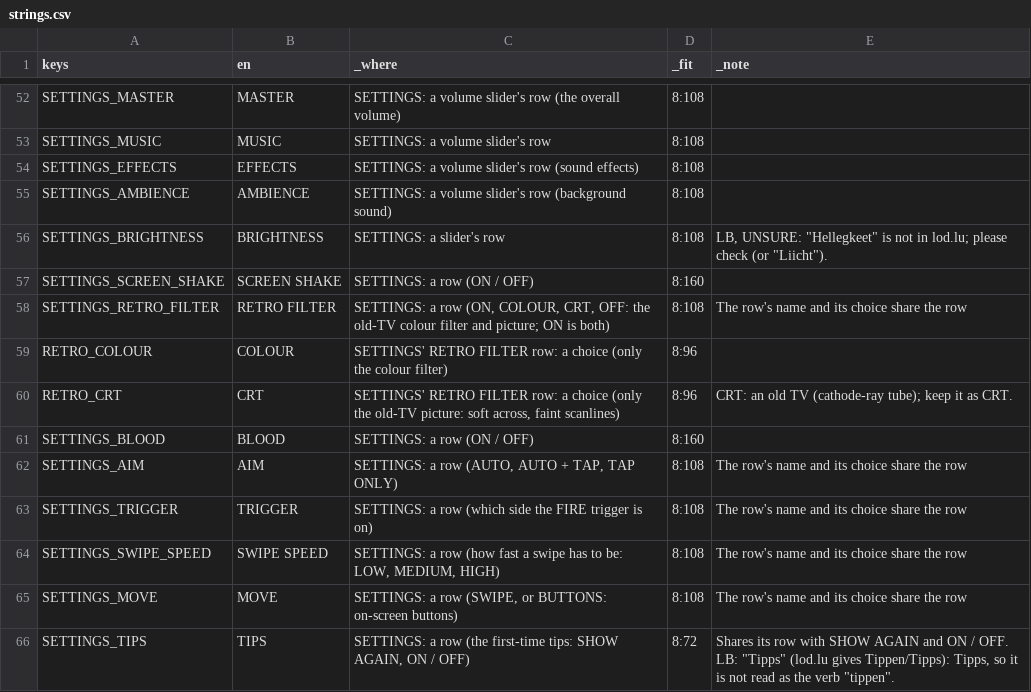
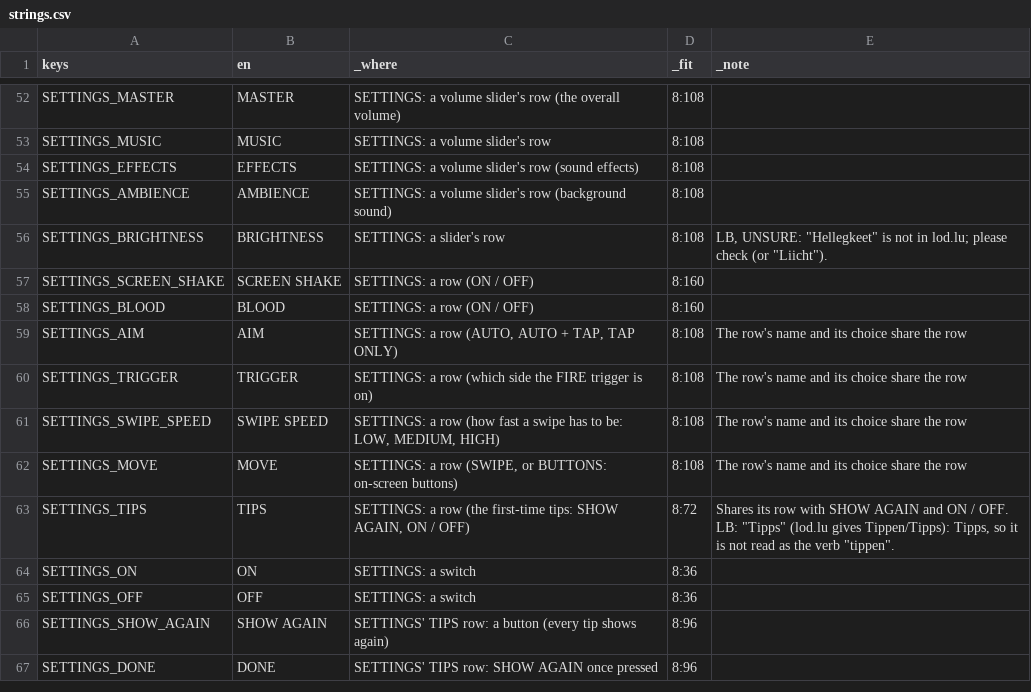
Before and after one commit to lhunt-gdev/get-to-the-chopper-test, a CSV file: game/l10n/strings.csv, drawn as a sheet; only a part is shown, gaps mark what is left out; the shorter side is filled out with more unchanged rows; the diff names each change by its address in the sheet, - before the commit and + after, or states it on an @@ line.

Commit message:
The CRT effect removed, and the colour filter always on: no lens over the camera's view (crt_focus.gdshader gone), no RETRO FILTER row in SETTINGS (nor the crt and retro_filter settings); the colour grade, its dither and the alert edges stay; tests. Decision log: The CRT effect removed, and the colour filter always on

```diff
--- a/game/l10n/strings.csv
+++ b/game/l10n/strings.csv
-row 58: SETTINGS_RETRO_FILTER | RETRO FILTER | SETTINGS: a row (ON, COLOUR, CRT, OFF: the old-TV colour filter and picture; ON is both) | 8:108 | The row's name and its choice share the row
-row 59: RETRO_COLOUR | COLOUR | SETTINGS' RETRO FILTER row: a choice (only the colour filter) | 8:96
-row 60: RETRO_CRT | CRT | SETTINGS' RETRO FILTER row: a choice (only the old-TV picture: soft across, faint scanlines) | 8:96 | CRT: an old TV (cathode-ray tube); keep it as CRT.
```
Also changed, not shown: game/l10n/lb.csv, 9 other files.
